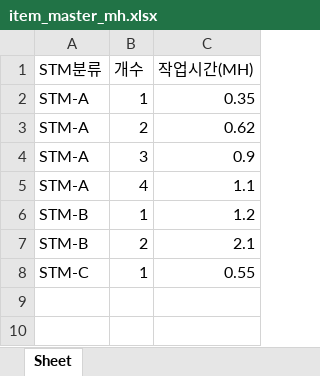
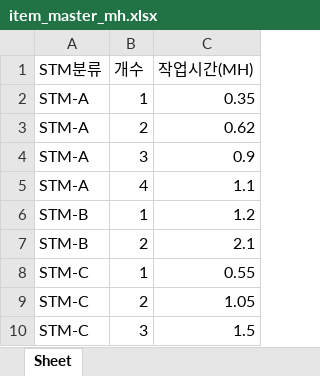
Before and after one commit to aebonlee/hd-project18, an Excel workbook: sample/item_master_mh.xlsx, sheet Sheet, drawn as a sheet; values as stored, in another font and other column widths than the file's, no borders; the diff names each change by its address in the sheet, - before the commit and + after, or states it on an @@ line.

```diff
--- a/sample/item_master_mh.xlsx (sheet Sheet)
+++ b/sample/item_master_mh.xlsx (sheet Sheet)
+row 9: STM-C | 2 | 1.05
+row 10: STM-C | 3 | 1.5
```
Also changed, not shown: sample/bom_new.xlsx, sample/bom_old.xlsx, 11 other files.
